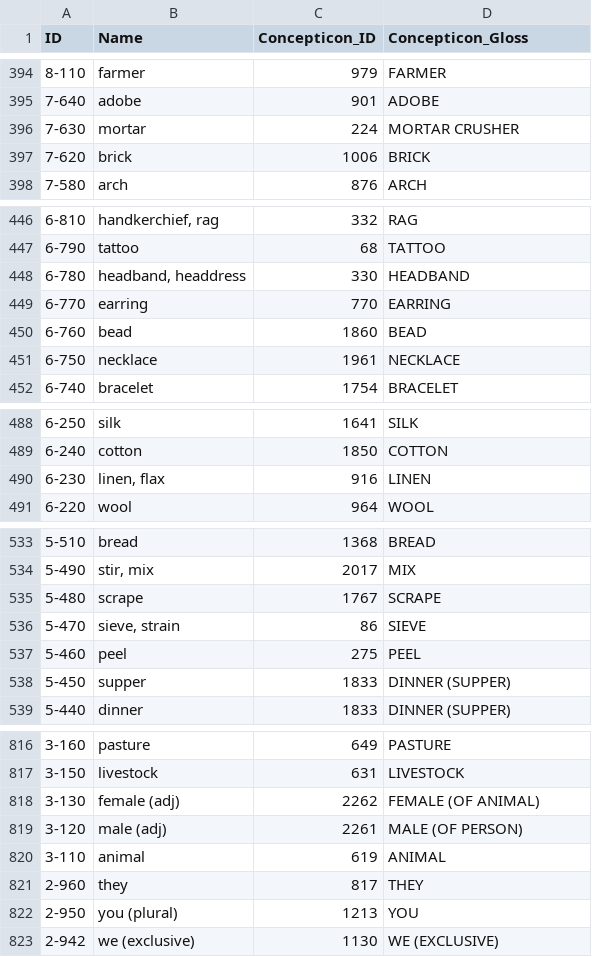
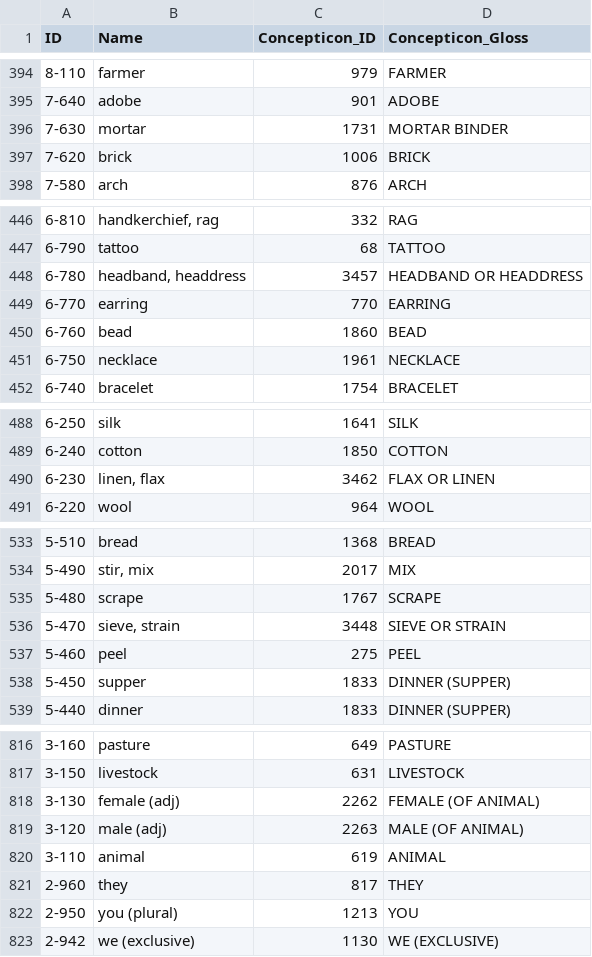
Before and after one commit to intercontinental-dictionary-series/ids, a CSV file: cldf/parameters.csv, drawn as a sheet; only a part is shown, gaps mark what is left out; the diff covers the shown part only.

```diff
--- a/cldf/parameters.csv
+++ b/cldf/parameters.csv
@@ -395,3 +395,3 @@ ID,Name,Concepticon_ID,Concepticon_Gloss
 7-640,adobe,901,ADOBE
-7-630,mortar,224,MORTAR CRUSHER
+7-630,mortar,1731,MORTAR BINDER
 7-620,brick,1006,BRICK
@@ -447,3 +447,3 @@ ID,Name,Concepticon_ID,Concepticon_Gloss
 6-790,tattoo,68,TATTOO
-6-780,"headband, headdress",330,HEADBAND
+6-780,"headband, headdress",3457,HEADBAND OR HEADDRESS
 6-770,earring,770,EARRING
@@ -489,3 +489,3 @@ ID,Name,Concepticon_ID,Concepticon_Gloss
 6-240,cotton,1850,COTTON
-6-230,"linen, flax",916,LINEN
+6-230,"linen, flax",3462,FLAX OR LINEN
 6-220,wool,964,WOOL
@@ -535,3 +535,3 @@ ID,Name,Concepticon_ID,Concepticon_Gloss
 5-480,scrape,1767,SCRAPE
-5-470,"sieve, strain",86,SIEVE
+5-470,"sieve, strain",3448,SIEVE OR STRAIN
 5-460,peel,275,PEEL
@@ -818,3 +818,3 @@ ID,Name,Concepticon_ID,Concepticon_Gloss
 3-130,female (adj),2262,FEMALE (OF ANIMAL)
-3-120,male (adj),2261,MALE (OF PERSON)
+3-120,male (adj),2263,MALE (OF ANIMAL)
 3-110,animal,619,ANIMAL
```
Also changed, not shown: 20 edited cells elsewhere in this file, raw/contributions.csv, 7 other files.
